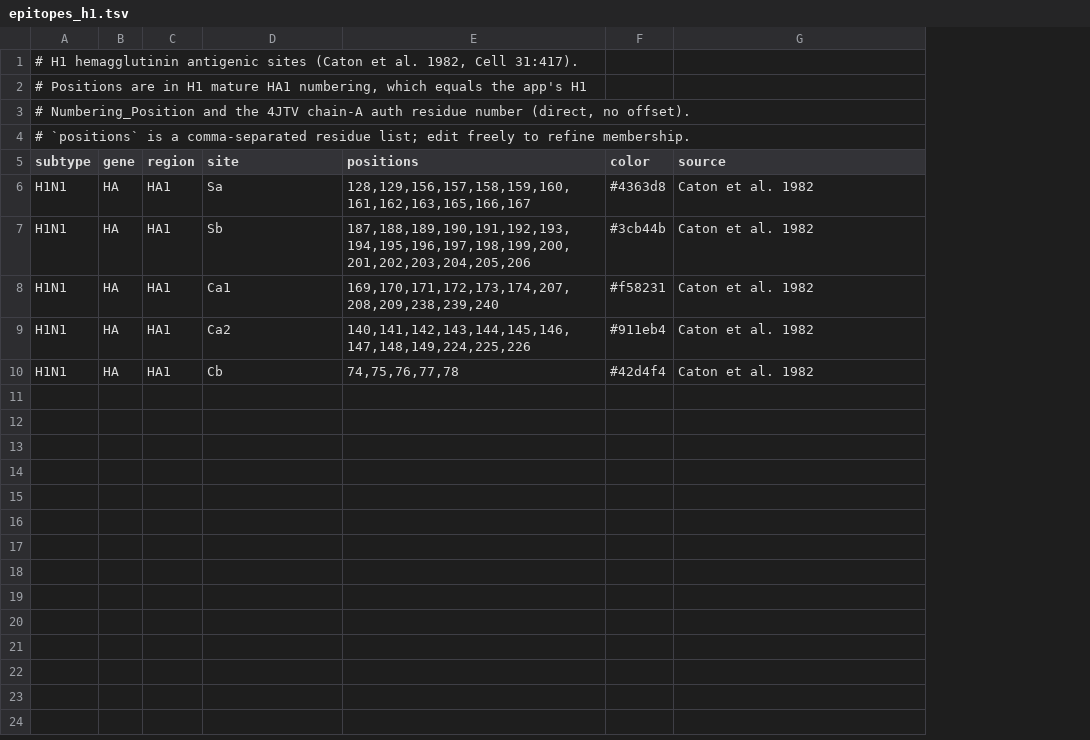
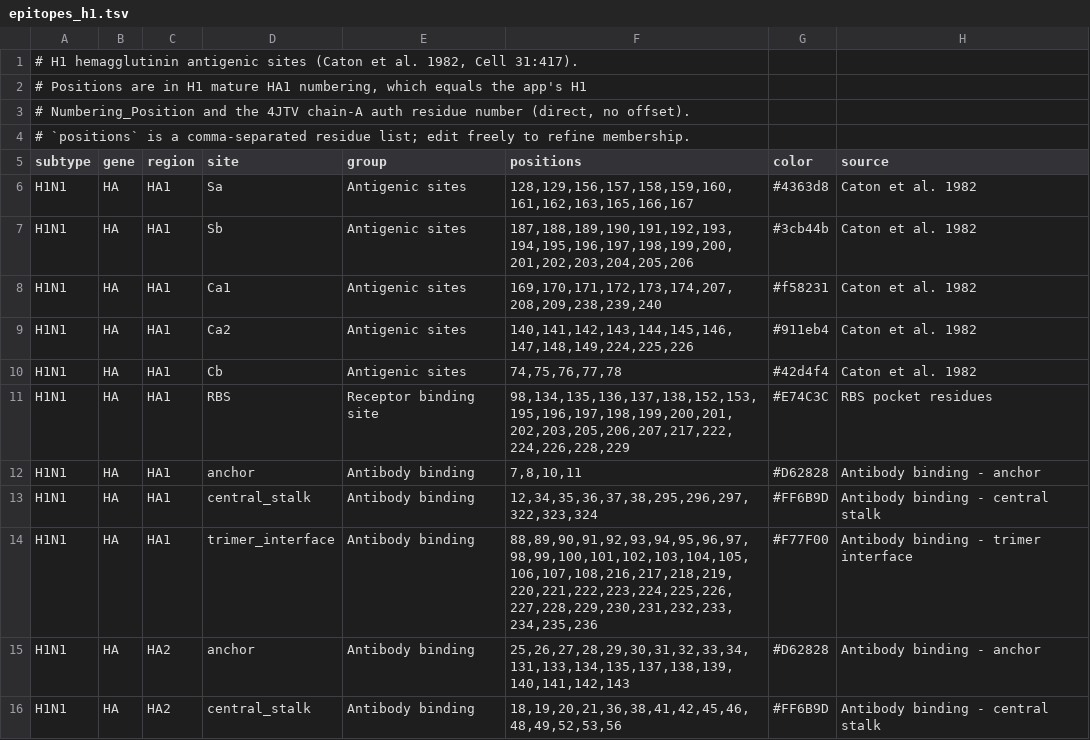
Before and after one commit to LeiLi-Uchicago/RVEAtlas, a TSV file: www/structures/epitopes_h1.tsv, drawn as a sheet; the diff names each change by its address in the sheet, - before the commit and + after, or states it on an @@ line.

```diff
--- a/www/structures/epitopes_h1.tsv
+++ b/www/structures/epitopes_h1.tsv
+column E (group), rows 6-10: all Antigenic sites
+row 11: H1N1 | HA | HA1 | RBS | Receptor binding site | 98,134,135,136,137,138,152,153,195,196,197,198,199,200,201,202,203,205,206,207,217,222,224,226,228,229 | #E74C3C | RBS pocket residues
+row 12: H1N1 | HA | HA1 | anchor | Antibody binding | 7,8,10,11 | #D62828 | Antibody binding - anchor
+row 13: H1N1 | HA | HA1 | central_stalk | Antibody binding | 12,34,35,36,37,38,295,296,297,322,323,324 | #FF6B9D | Antibody binding - central stalk
+row 14: H1N1 | HA | HA1 | trimer_interface | Antibody binding | 88,89,90,91,92,93,94,95,96,97,98,99,100,101,102,103,104,105,106,107,108,216,217,218,219,220,221,222,223,224,225,226,227,228,229,230,231,232,233,234,235,236 | #F77F00 | Antibody binding - trimer interface
+row 15: H1N1 | HA | HA2 | anchor | Antibody binding | 25,26,27,28,29,30,31,32,33,34,131,133,134,135,137,138,139,140,141,142,143 | #D62828 | Antibody binding - anchor
+row 16: H1N1 | HA | HA2 | central_stalk | Antibody binding | 18,19,20,21,36,38,41,42,45,46,48,49,52,53,56 | #FF6B9D | Antibody binding - central stalk
```
Also changed, not shown: www/structures/epitopes_h3.tsv, www/structures/epitopes_h5.tsv, 3 other files.
